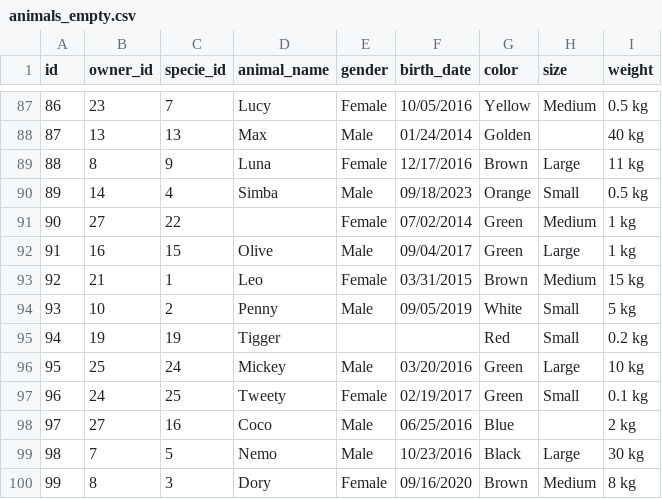
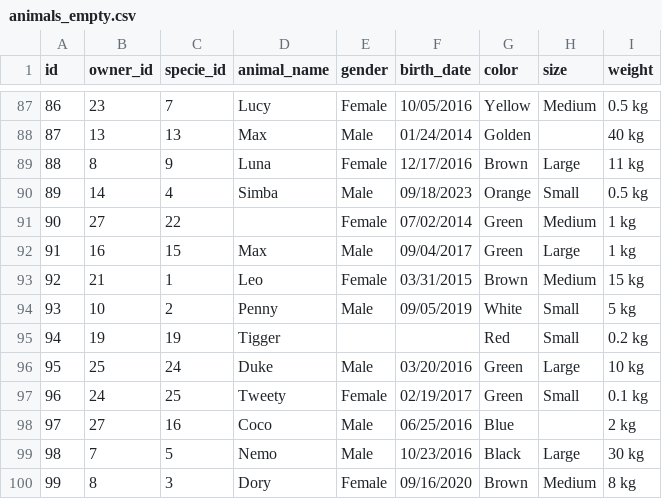
Before and after one commit to kmush12/Medallion, a CSV file: animals_empty.csv, drawn as a sheet; only a part is shown, gaps mark what is left out; the diff covers the shown part only.

Commit message:
Update animals_empty.csv

```diff
--- a/animals_empty.csv
+++ b/animals_empty.csv
@@ -91,3 +91,3 @@ id,owner_id,specie_id,animal_name,gender,birth_date,color,size,weight
 90,27,22,,Female,07/02/2014,Green,Medium,1 kg
-91,16,15,Olive,Male,09/04/2017,Green,Large,1 kg
+91,16,15,Max,Male,09/04/2017,Green,Large,1 kg
 92,21,1,Leo,Female,03/31/2015,Brown,Medium,15 kg
@@ -95,3 +95,3 @@ id,owner_id,specie_id,animal_name,gender,birth_date,color,size,weight
 94,19,19,Tigger,,,Red,Small,0.2 kg
-95,25,24,Mickey,Male,03/20/2016,Green,Large,10 kg
+95,25,24,Duke,Male,03/20/2016,Green,Large,10 kg
 96,24,25,Tweety,Female,02/19/2017,Green,Small,0.1 kg
```
Also changed, not shown: 13 edited cells elsewhere in this file.
